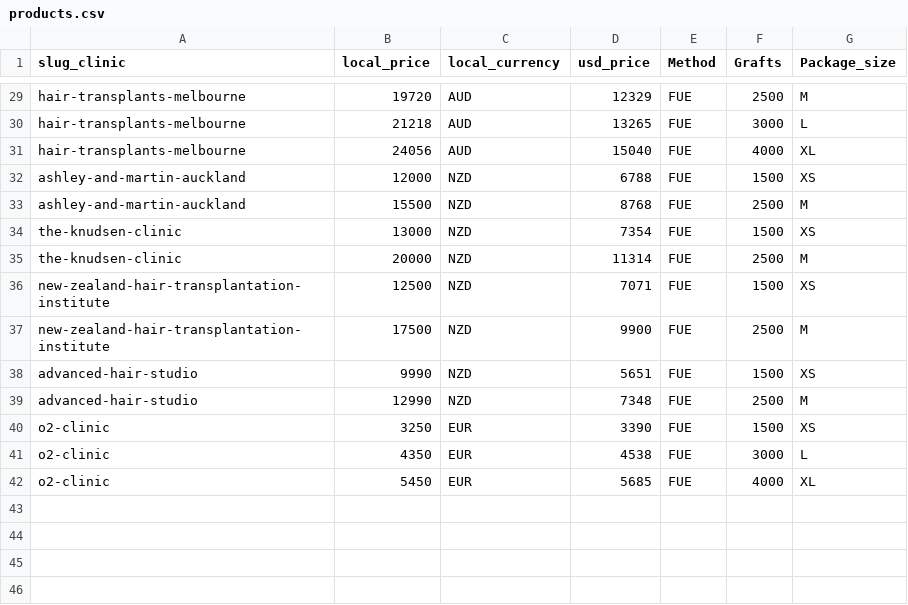
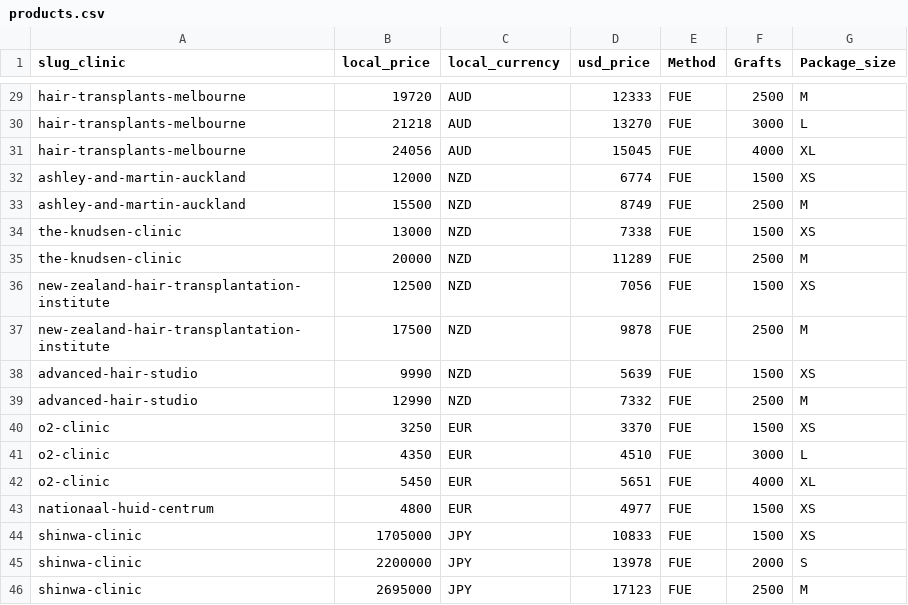
Before and after one commit to woutrbe/hair-transplants, a CSV file: www/src/content/products.csv, drawn as a sheet; only a part is shown, gaps mark what is left out; the diff covers the shown part only; the diff names each change by its address in the sheet, - before the commit and + after, or states it on an @@ line.

Commit message:
Added 5 more clinics and 4 more products

```diff
--- a/www/src/content/products.csv
+++ b/www/src/content/products.csv
-D29 (usd_price): 12329
+D29 (usd_price): 12333
-D30 (usd_price): 13265
+D30 (usd_price): 13270
-D31 (usd_price): 15040
+D31 (usd_price): 15045
-D32 (usd_price): 6788
+D32 (usd_price): 6774
-D33 (usd_price): 8768
+D33 (usd_price): 8749
-D34 (usd_price): 7354
+D34 (usd_price): 7338
-D35 (usd_price): 11314
+D35 (usd_price): 11289
-D36 (usd_price): 7071
+D36 (usd_price): 7056
-D37 (usd_price): 9900
+D37 (usd_price): 9878
-D38 (usd_price): 5651
+D38 (usd_price): 5639
-D39 (usd_price): 7348
+D39 (usd_price): 7332
-D40 (usd_price): 3390
+D40 (usd_price): 3370
-D41 (usd_price): 4538
+D41 (usd_price): 4510
-D42 (usd_price): 5685
+D42 (usd_price): 5651
+row 43: nationaal-huid-centrum | 4800 | EUR | 4977 | FUE | 1500 | XS
+row 44: shinwa-clinic | 1705000 | JPY | 10833 | FUE | 1500 | XS
+row 45: shinwa-clinic | 2200000 | JPY | 13978 | FUE | 2000 | S
+row 46: shinwa-clinic | 2695000 | JPY | 17123 | FUE | 2500 | M
```
Also changed, not shown: 27 edited cells elsewhere in this file, www/src/content/clinics.csv, 8 other files.
